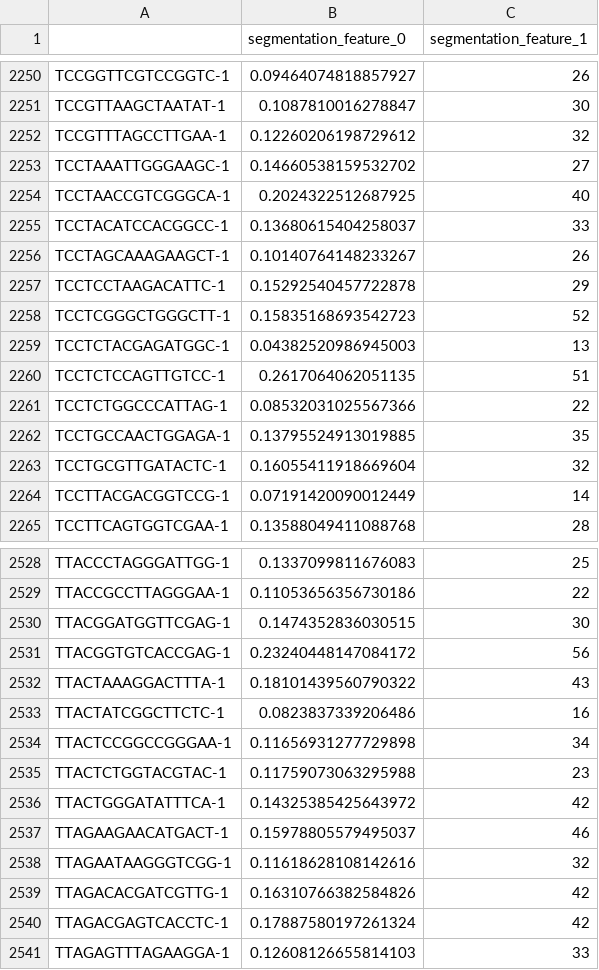
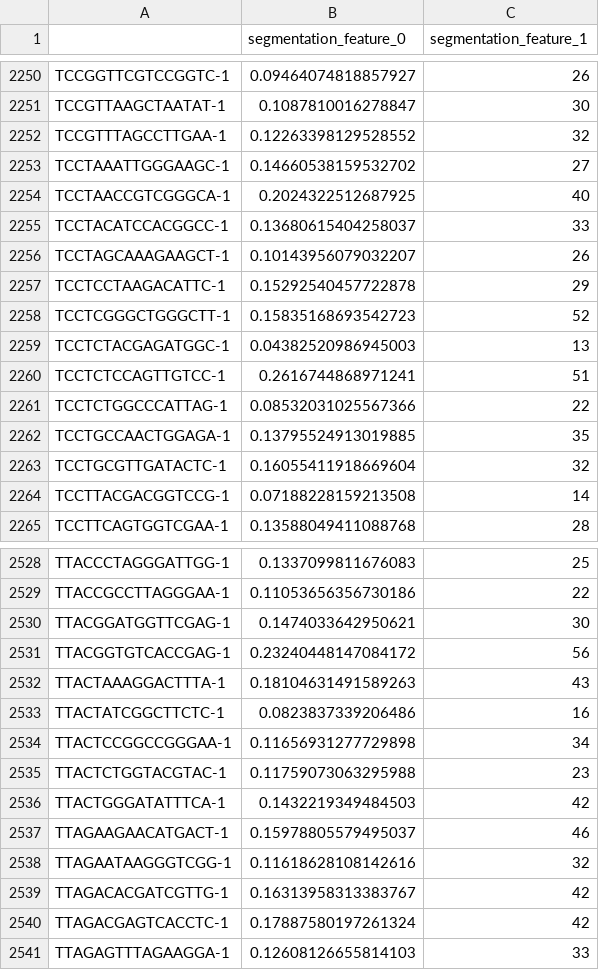
Before and after one commit to theislab/squidpy_reproducibility, a CSV file: notebooks/image_figures/data/features_segmentation.csv, drawn as a sheet; only a part is shown, gaps mark what is left out; the diff covers the shown part only.

```diff
--- a/notebooks/image_figures/data/features_segmentation.csv
+++ b/notebooks/image_figures/data/features_segmentation.csv
@@ -2251,3 +2251,3 @@ TCCGGTTCGTCCGGTC-1,0.09464074818857927,26
 TCCGTTAAGCTAATAT-1,0.1087810016278847,30
-TCCGTTTAGCCTTGAA-1,0.12260206198729612,32
+TCCGTTTAGCCTTGAA-1,0.12263398129528552,32
 TCCTAAATTGGGAAGC-1,0.14660538159532702,27
@@ -2255,3 +2255,3 @@ TCCTAACCGTCGGGCA-1,0.2024322512687925,40
 TCCTACATCCACGGCC-1,0.13680615404258037,33
-TCCTAGCAAAGAAGCT-1,0.10140764148233267,26
+TCCTAGCAAAGAAGCT-1,0.10143956079032207,26
 TCCTCCTAAGACATTC-1,0.15292540457722878,29
@@ -2259,3 +2259,3 @@ TCCTCGGGCTGGGCTT-1,0.15835168693542723,52
 TCCTCTACGAGATGGC-1,0.04382520986945003,13
-TCCTCTCCAGTTGTCC-1,0.2617064062051135,51
+TCCTCTCCAGTTGTCC-1,0.2616744868971241,51
 TCCTCTGGCCCATTAG-1,0.08532031025567366,22
@@ -2263,3 +2263,3 @@ TCCTGCCAACTGGAGA-1,0.13795524913019885,35
 TCCTGCGTTGATACTC-1,0.16055411918669604,32
-TCCTTACGACGGTCCG-1,0.07191420090012449,14
+TCCTTACGACGGTCCG-1,0.07188228159213508,14
 TCCTTCAGTGGTCGAA-1,0.13588049411088768,28
@@ -2529,5 +2529,5 @@ TTACCCTAGGGATTGG-1,0.1337099811676083,25
 TTACCGCCTTAGGGAA-1,0.11053656356730186,22
-TTACGGATGGTTCGAG-1,0.1474352836030515,30
+TTACGGATGGTTCGAG-1,0.1474033642950621,30
 TTACGGTGTCACCGAG-1,0.23240448147084172,56
-TTACTAAAGGACTTTA-1,0.18101439560790322,43
+TTACTAAAGGACTTTA-1,0.18104631491589263,43
 TTACTATCGGCTTCTC-1,0.0823837339206486,16
@@ -2535,6 +2535,6 @@ TTACTCCGGCCGGGAA-1,0.11656931277729898,34
 TTACTCTGGTACGTAC-1,0.11759073063295988,23
-TTACTGGGATATTTCA-1,0.14325385425643972,42
+TTACTGGGATATTTCA-1,0.1432219349484503,42
 TTAGAAGAACATGACT-1,0.15978805579495037,46
 TTAGAATAAGGGTCGG-1,0.11618628108142616,32
-TTAGACACGATCGTTG-1,0.16310766382584826,42
+TTAGACACGATCGTTG-1,0.16313958313383767,42
 TTAGACGAGTCACCTC-1,0.17887580197261324,42
```
Also changed, not shown: 139 edited cells elsewhere in this file, 12 other files.
